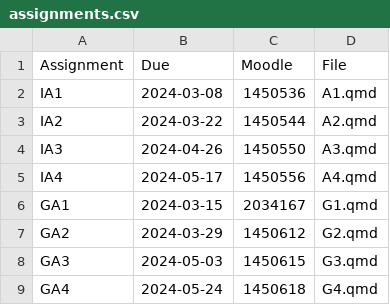
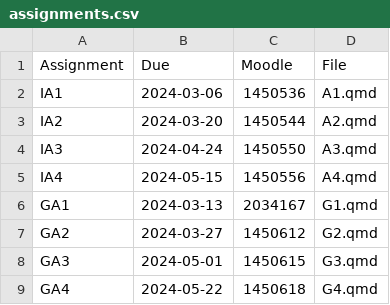
Before and after one commit to numbats/bf, a CSV file: assignments.csv, drawn as a sheet.

Commit message:
change assignment due date

```diff
--- a/assignments.csv
+++ b/assignments.csv
@@ -1,9 +1,9 @@
 Assignment, Due, Moodle, File
-IA1, 2024-03-08,1450536,A1.qmd
-IA2, 2024-03-22,1450544,A2.qmd
-IA3, 2024-04-26,1450550,A3.qmd
-IA4, 2024-05-17,1450556,A4.qmd
-GA1, 2024-03-15,2034167,G1.qmd
-GA2, 2024-03-29,1450612,G2.qmd
-GA3, 2024-05-03,1450615,G3.qmd
-GA4, 2024-05-24,1450618,G4.qmd
+IA1, 2024-03-06,1450536,A1.qmd
+IA2, 2024-03-20,1450544,A2.qmd
+IA3, 2024-04-24,1450550,A3.qmd
+IA4, 2024-05-15,1450556,A4.qmd
+GA1, 2024-03-13,2034167,G1.qmd
+GA2, 2024-03-27,1450612,G2.qmd
+GA3, 2024-05-01,1450615,G3.qmd
+GA4, 2024-05-22,1450618,G4.qmd
```
Also changed, not shown: 6 other files.
